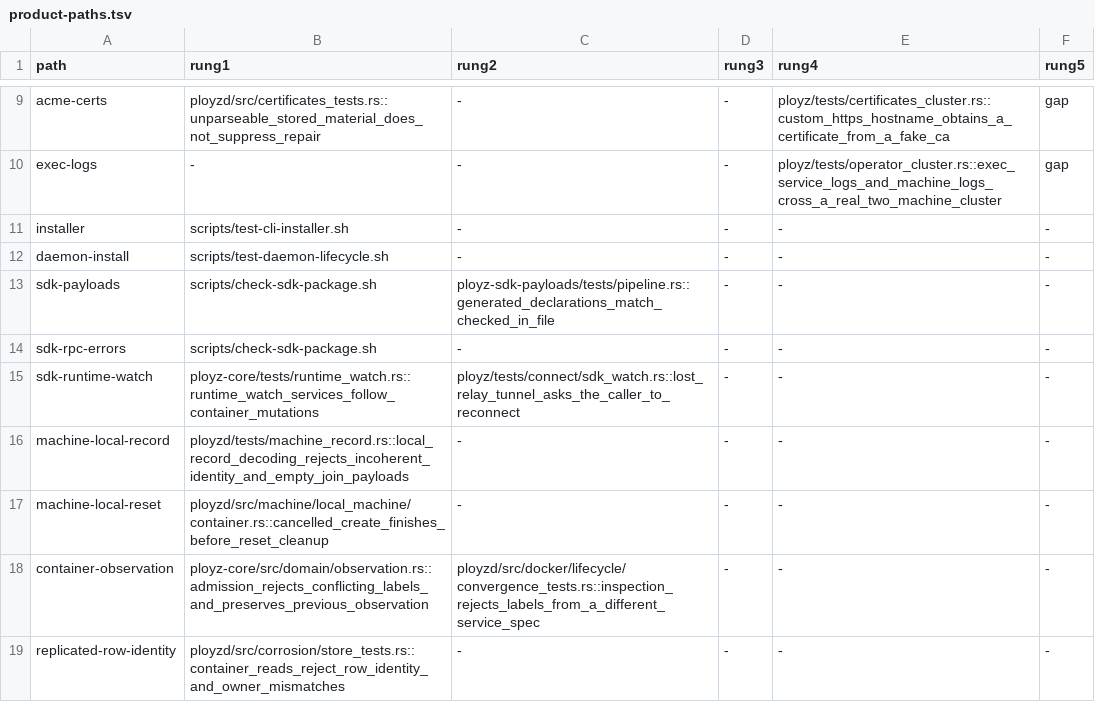
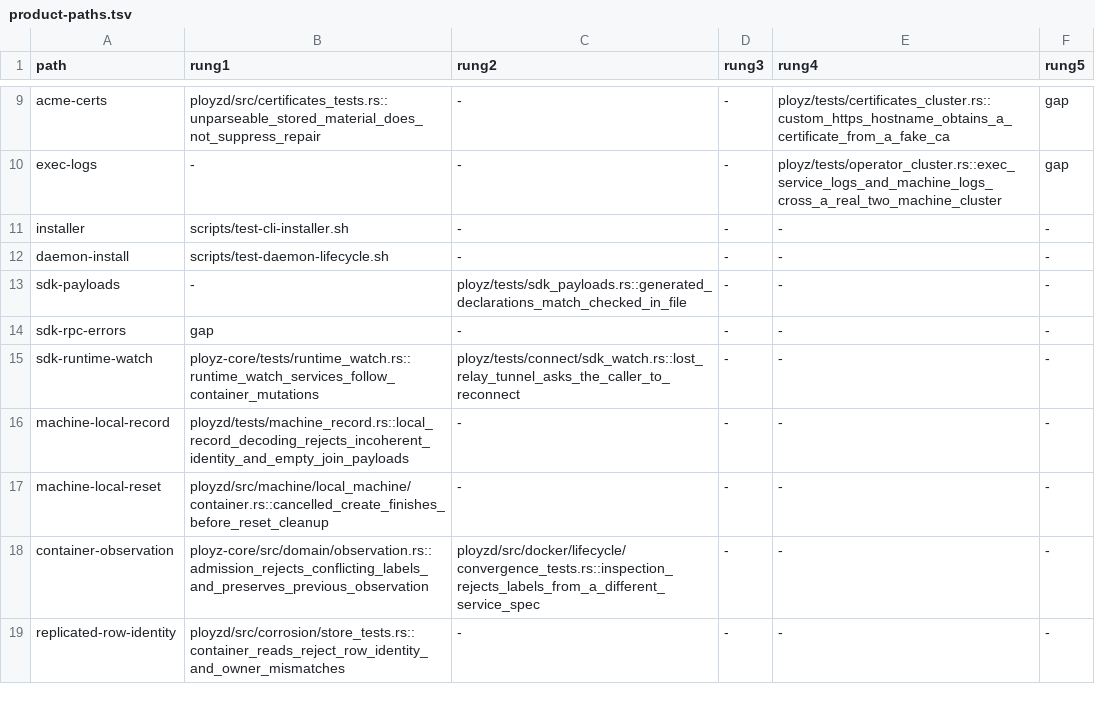
Before and after one commit to getployz/ployz2, a TSV file: evidence/product-paths.tsv, drawn as a sheet; only a part is shown, gaps mark what is left out.

```diff
--- a/evidence/product-paths.tsv
+++ b/evidence/product-paths.tsv
@@ -12,4 +12,4 @@ installer	scripts/test-cli-installer.sh	-	-	-	-
 daemon-install	scripts/test-daemon-lifecycle.sh	-	-	-	-
-sdk-payloads	scripts/check-sdk-package.sh	ployz-sdk-payloads/tests/pipeline.rs::generated_declarations_match_checked_in_file	-	-	-
-sdk-rpc-errors	scripts/check-sdk-package.sh	-	-	-	-
+sdk-payloads	-	ployz/tests/sdk_payloads.rs::generated_declarations_match_checked_in_file	-	-	-
+sdk-rpc-errors	gap	-	-	-	-
 sdk-runtime-watch	ployz-core/tests/runtime_watch.rs::runtime_watch_services_follow_container_mutations	ployz/tests/connect/sdk_watch.rs::lost_relay_tunnel_asks_the_caller_to_reconnect	-	-	-
```
Also changed, not shown: 12 other files.
